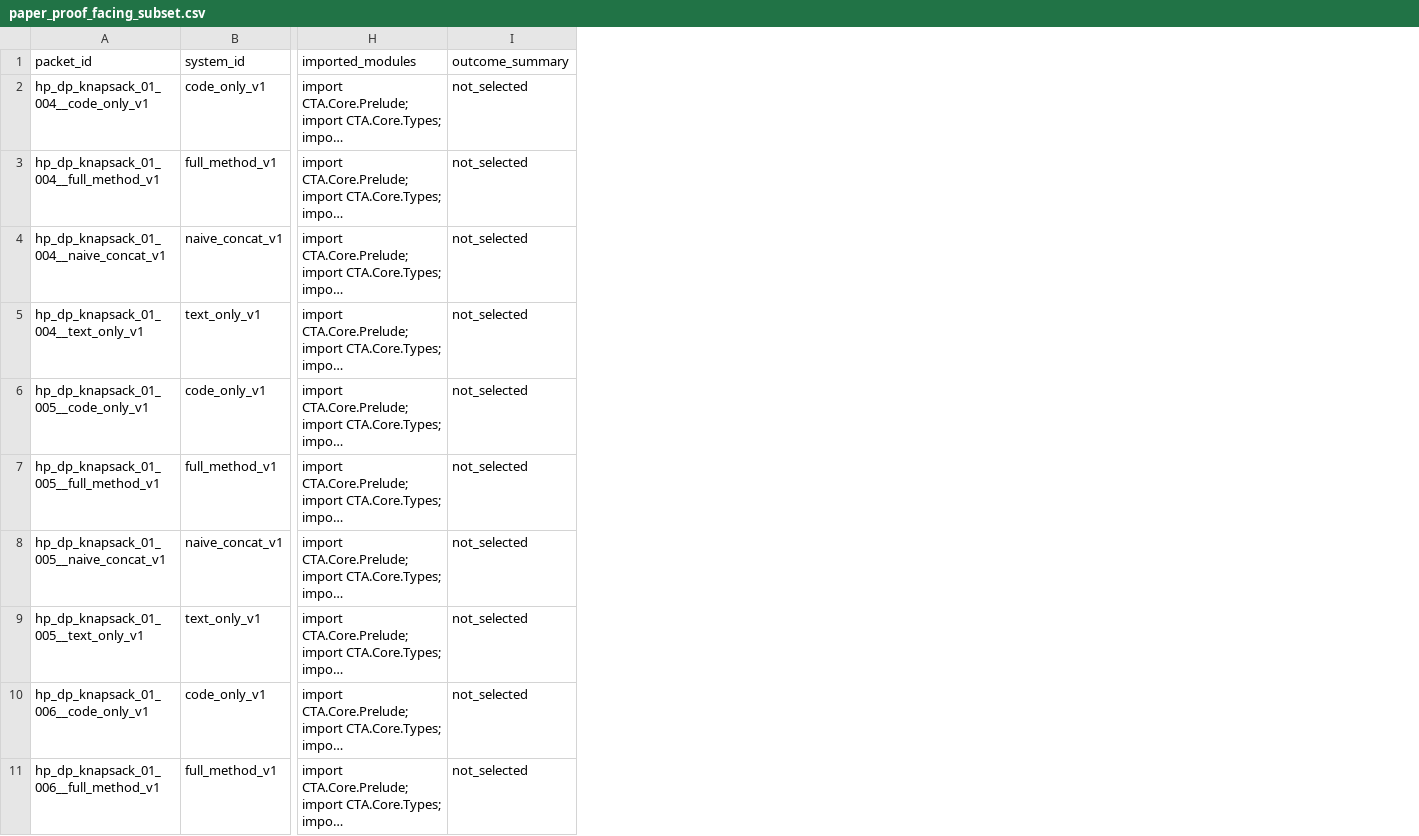
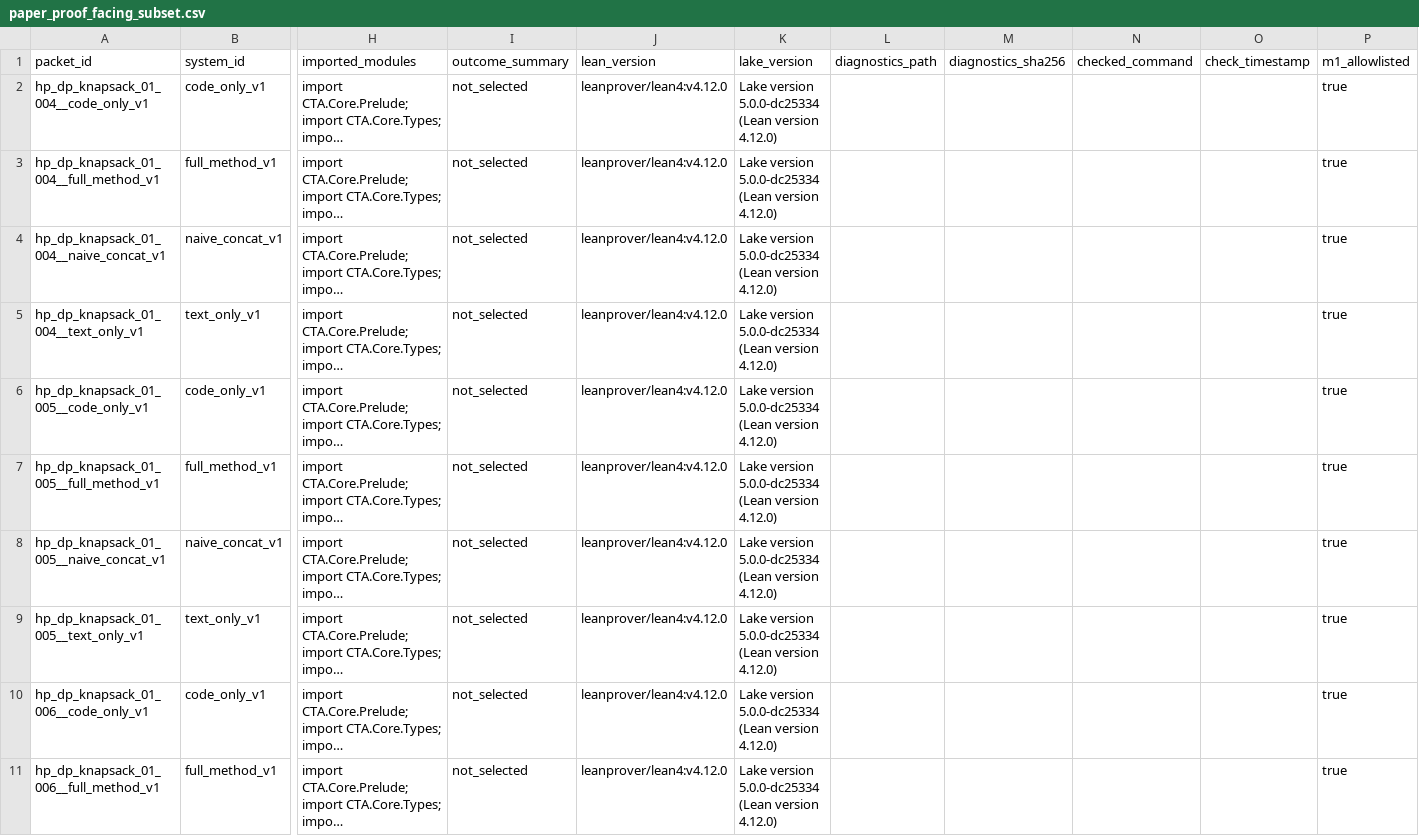
Before and after one commit to fraware/cta-benchmark, a CSV file: repairs/paper_proof_facing_subset.csv, drawn as a sheet; only a part is shown, gaps mark what is left out; long unchanged cells end in …; the diff names each change by its address in the sheet, - before the commit and + after, or states it on an @@ line.

```diff
--- a/repairs/paper_proof_facing_subset.csv
+++ b/repairs/paper_proof_facing_subset.csv
+column J (lean_version), rows 2-11: all leanprover/lean4:v4.12.0
+column K (lake_version), rows 2-11: all Lake version 5.0.0-dc25334 (Lean version 4.12.0)
+column L (diagnostics_path), empty
+column M (diagnostics_sha256), empty
+column N (checked_command), empty
+column O (check_timestamp), empty
+column P (m1_allowlisted), rows 2-11: all true
```
Also changed, not shown: annotation/adjudication_log.csv, annotation/rater_a.csv, 44 other files.
